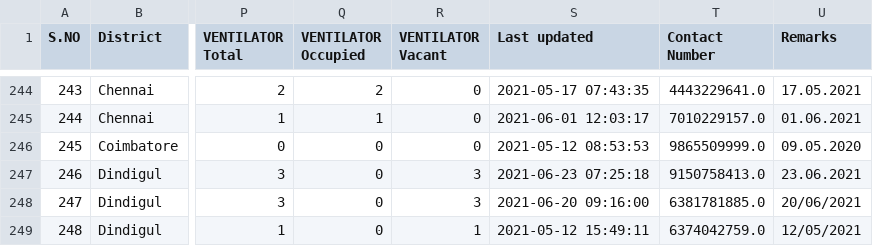
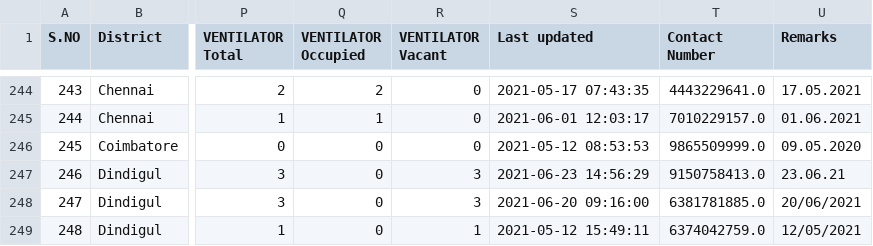
Before and after one commit to mskian/tamil-nadu-covid-beds-api, a CSV file: data/beds.csv, drawn as a sheet; only a part is shown, gaps mark what is left out; the diff names each change by its address in the sheet, - before the commit and + after, or states it on an @@ line.

```diff
--- a/data/beds.csv
+++ b/data/beds.csv
-S247 (Last updated): 2021-06-23 07:25:18
+S247 (Last updated): 2021-06-23 14:56:29
-U247 (Remarks): 23.06.2021
+U247 (Remarks): 23.06.21
```
Also changed, not shown: 1 other file.
